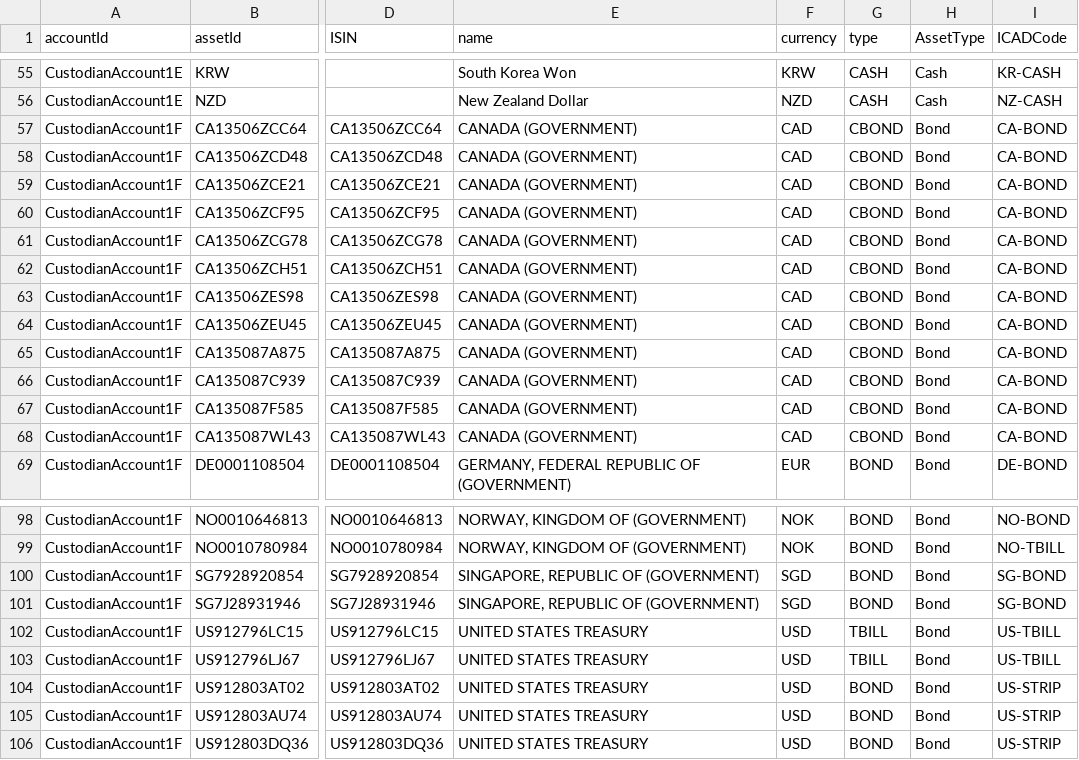
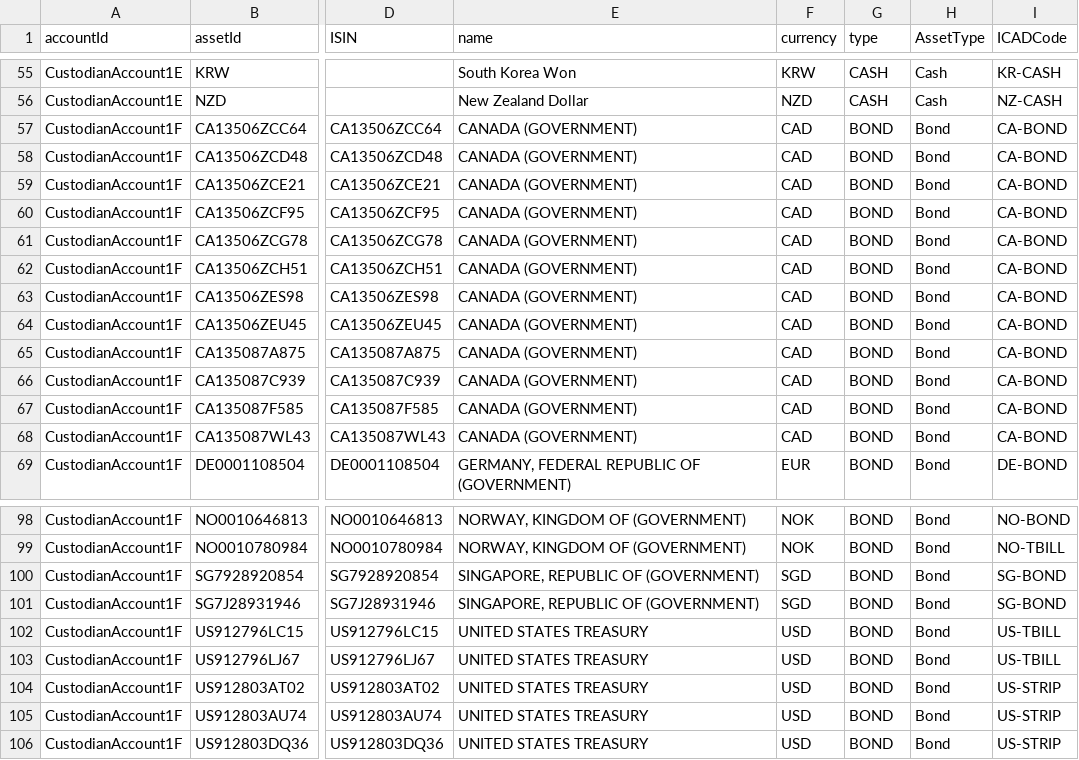
Before and after one commit to AcuoFS/acuo-data, a CSV file: graph-data/csv/custodianAssets.csv, drawn as a sheet; only a part is shown, gaps mark what is left out; the diff names each change by its address in the sheet, - before the commit and + after, or states it on an @@ line.

Commit message:
OW-676,change Asset.type value to be consistent with the Labels

```diff
--- a/graph-data/csv/custodianAssets.csv
+++ b/graph-data/csv/custodianAssets.csv
-G57:G68 (type): CBOND
+G57:G68 (type): BOND
-G102:G103 (type): TBILL
+G102:G103 (type): BOND
```
